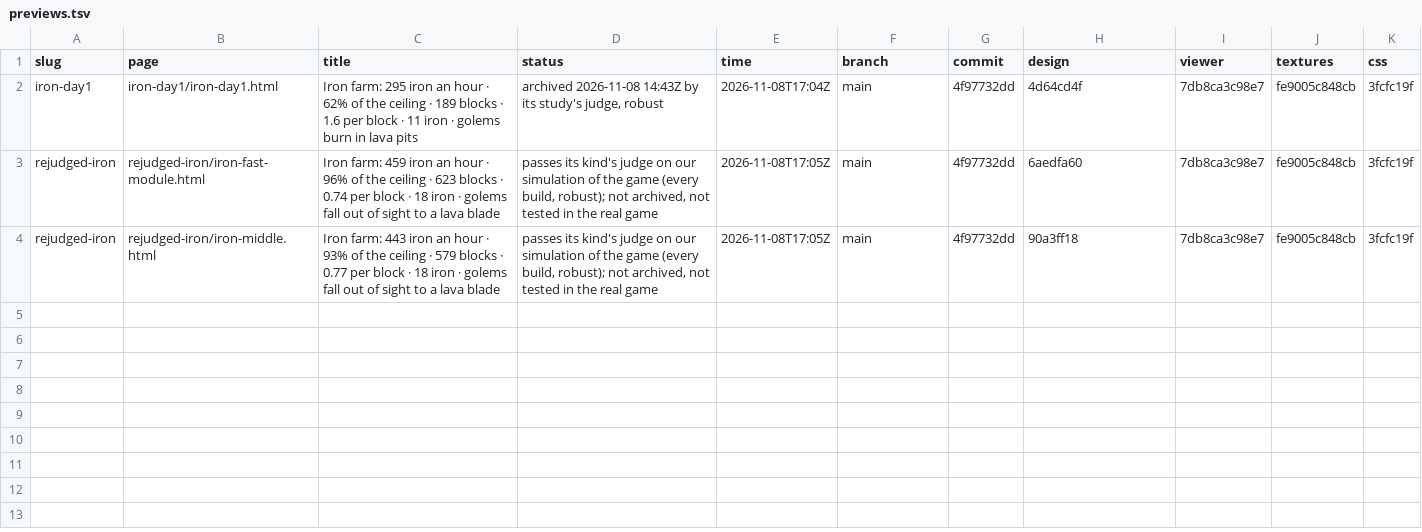
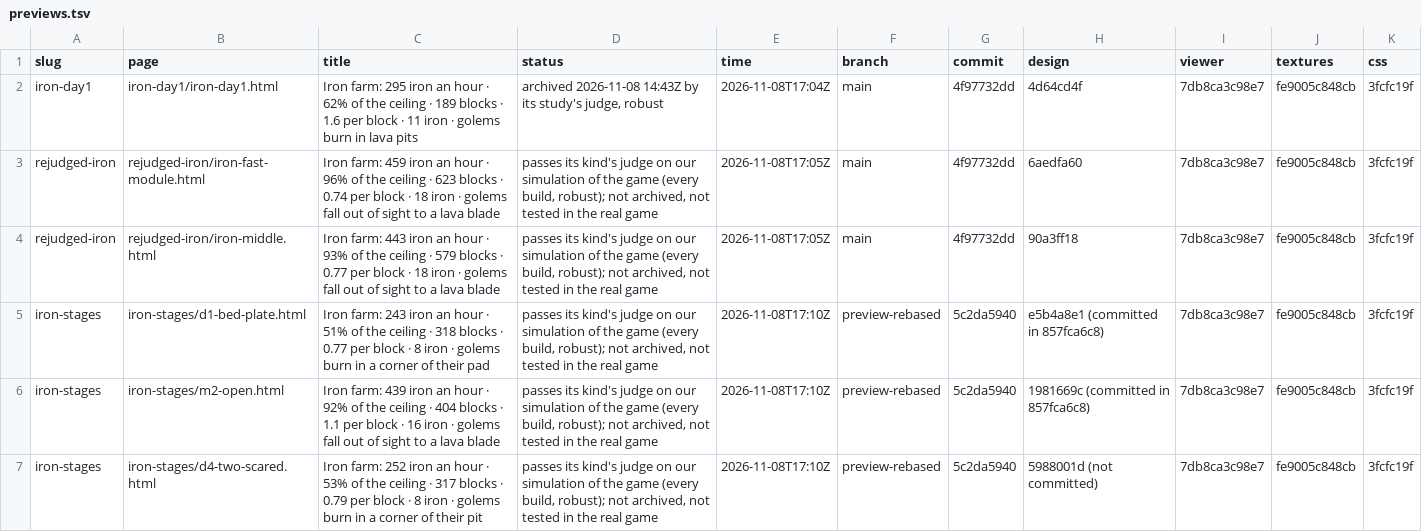
Before and after one commit to vjeux/redstonepedia-preview, a TSV file: previews.tsv, drawn as a sheet.

Commit message:
preview iron-stages: d1-bed-plate, m2-open, d4-two-scared (preview-rebased@5c2da5940)

```diff
--- a/previews.tsv
+++ b/previews.tsv
@@ -4 +4,4 @@ rejudged-iron	rejudged-iron/iron-fast-module.html	Iron farm: 459 iron an hour ·
 rejudged-iron	rejudged-iron/iron-middle.html	Iron farm: 443 iron an hour · 93% of the ceiling · 579 blocks · 0.77 per block · 18 iron · golems fall out of sight to a lava blade	passes its kind's judge on our simulation of the game (every build, robust); not archived, not tested in the real game	2026-11-08T17:05Z	main	4f97732dd	90a3ff18	7db8ca3c98e7	fe9005c848cb	3fcfc19f
+iron-stages	iron-stages/d1-bed-plate.html	Iron farm: 243 iron an hour · 51% of the ceiling · 318 blocks · 0.77 per block · 8 iron · golems burn in a corner of their pad	passes its kind's judge on our simulation of the game (every build, robust); not archived, not tested in the real game	2026-11-08T17:10Z	preview-rebased	5c2da5940	e5b4a8e1 (committed in 857fca6c8)	7db8ca3c98e7	fe9005c848cb	3fcfc19f
+iron-stages	iron-stages/m2-open.html	Iron farm: 439 iron an hour · 92% of the ceiling · 404 blocks · 1.1 per block · 16 iron · golems fall out of sight to a lava blade	passes its kind's judge on our simulation of the game (every build, robust); not archived, not tested in the real game	2026-11-08T17:10Z	preview-rebased	5c2da5940	1981669c (committed in 857fca6c8)	7db8ca3c98e7	fe9005c848cb	3fcfc19f
+iron-stages	iron-stages/d4-two-scared.html	Iron farm: 252 iron an hour · 53% of the ceiling · 317 blocks · 0.79 per block · 8 iron · golems burn in a corner of their pit	passes its kind's judge on our simulation of the game (every build, robust); not archived, not tested in the real game	2026-11-08T17:10Z	preview-rebased	5c2da5940	5988001d (not committed)	7db8ca3c98e7	fe9005c848cb	3fcfc19f
```
Also changed, not shown: 10 other files.
